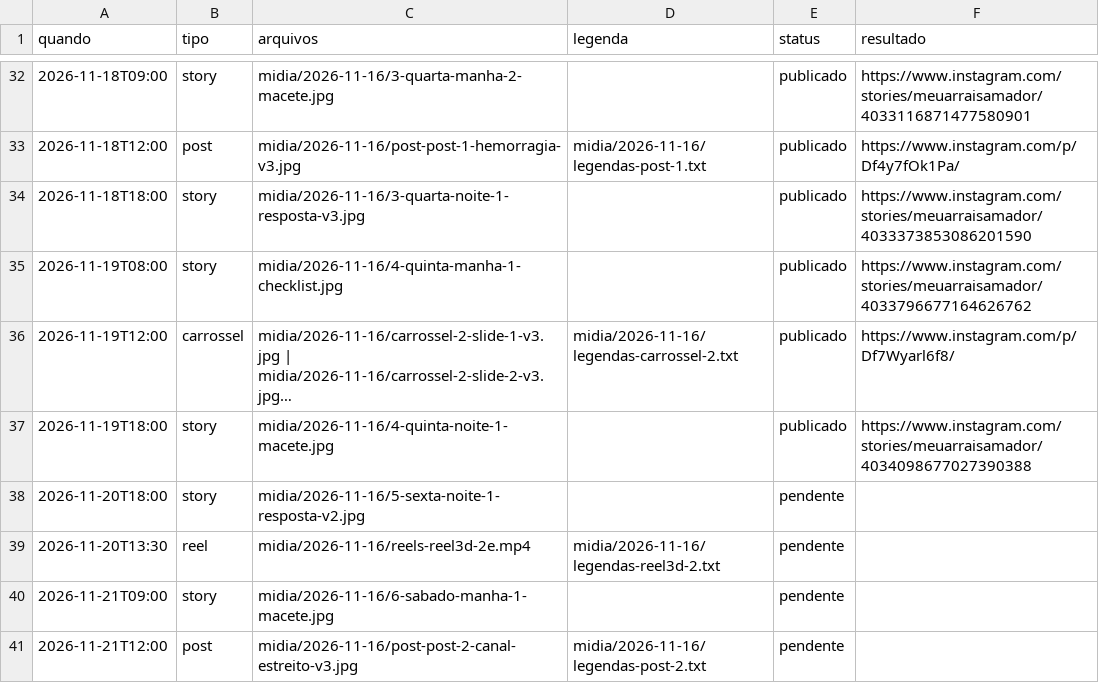
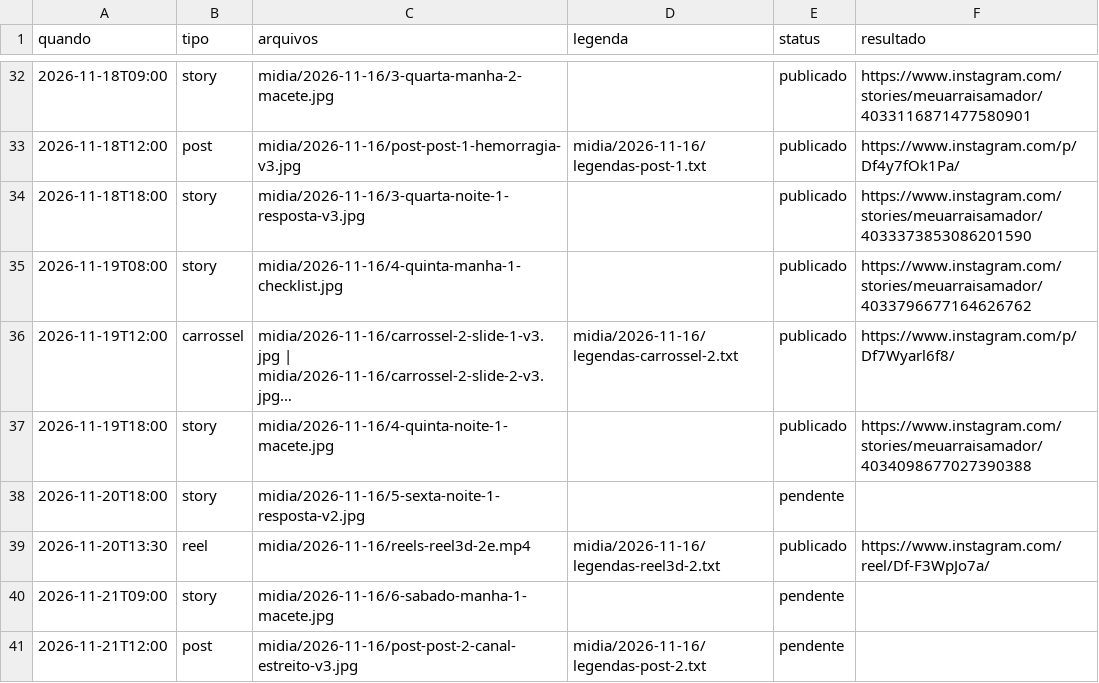
Before and after one commit to denysdmo/maa-publicador, a CSV file: fila.csv, drawn as a sheet; only a part is shown, gaps mark what is left out; long unchanged cells end in ….

```diff
--- a/fila.csv
+++ b/fila.csv
@@ -38,3 +38,3 @@
 2026-11-20T18:00,story,midia/2026-11-16/5-sexta-noite-1-resposta-v2.jpg,,pendente,
-2026-11-20T13:30,reel,midia/2026-11-16/reels-reel3d-2e.mp4,midia/2026-11-16/legendas-reel3d-2.txt,pendente,
+2026-11-20T13:30,reel,midia/2026-11-16/reels-reel3d-2e.mp4,midia/2026-11-16/legendas-reel3d-2.txt,publicado,https://www.instagram.com/reel/Df-F3WpJo7a/
 2026-11-21T09:00,story,midia/2026-11-16/6-sabado-manha-1-macete.jpg,,pendente,
```
Also changed, not shown: 1 other file.
